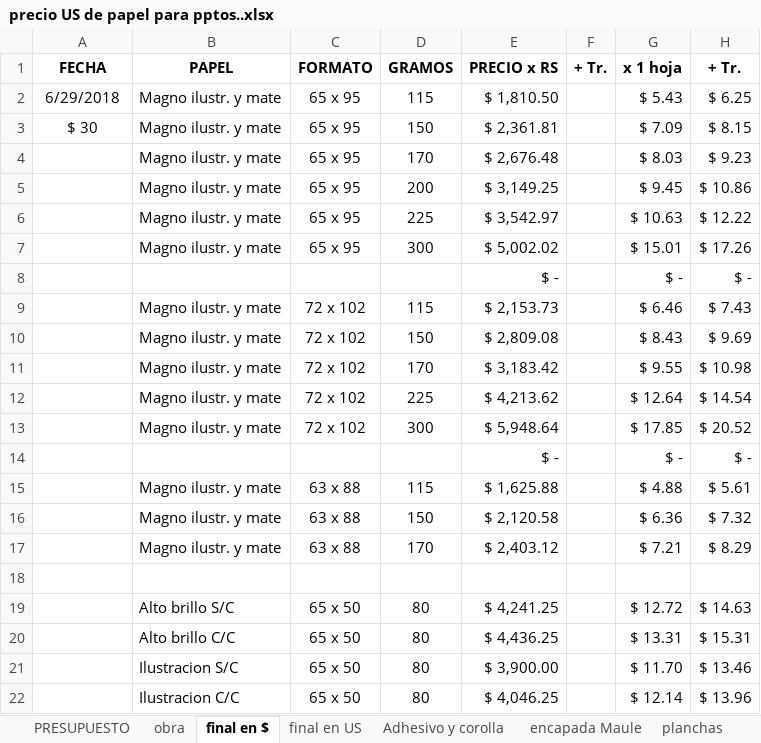
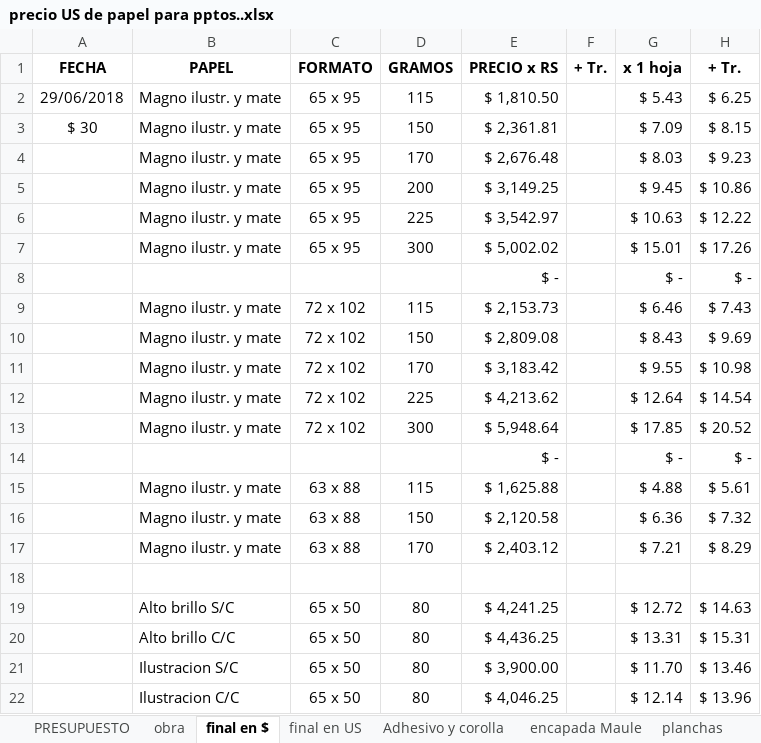
Before and after one commit to gauchoaleman/presupuestoib, an Excel workbook: doc/precio US de papel para pptos..xlsx, sheet final en $, drawn as a sheet; values as stored, in another font and other column widths than the file's, no borders; the diff names each change by its address in the sheet, - before the commit and + after, or states it on an @@ line.

```diff
--- a/doc/precio US de papel para pptos..xlsx (sheet final en $)
+++ b/doc/precio US de papel para pptos..xlsx (sheet final en $)
-A2 (FECHA): 6/29/2018
+A2 (FECHA): 29/06/2018
```
Also changed, not shown: sheet PRESUPUESTO, sheet Adhesivo y corolla, sheet final en US, sheet obra, formulas that keep their value, 26 other files.
